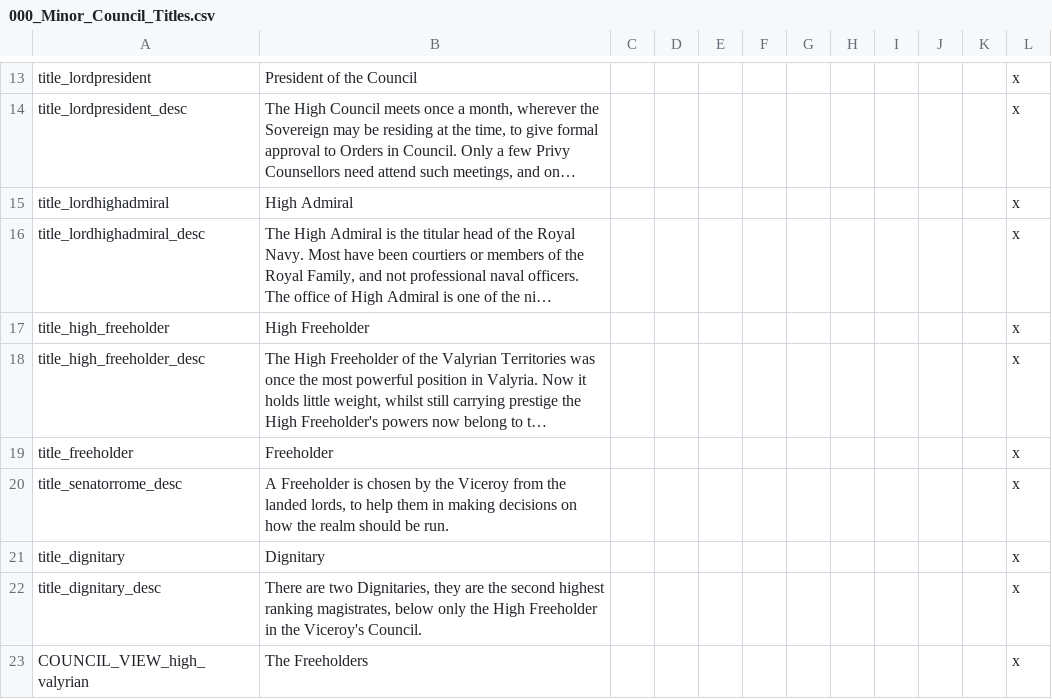
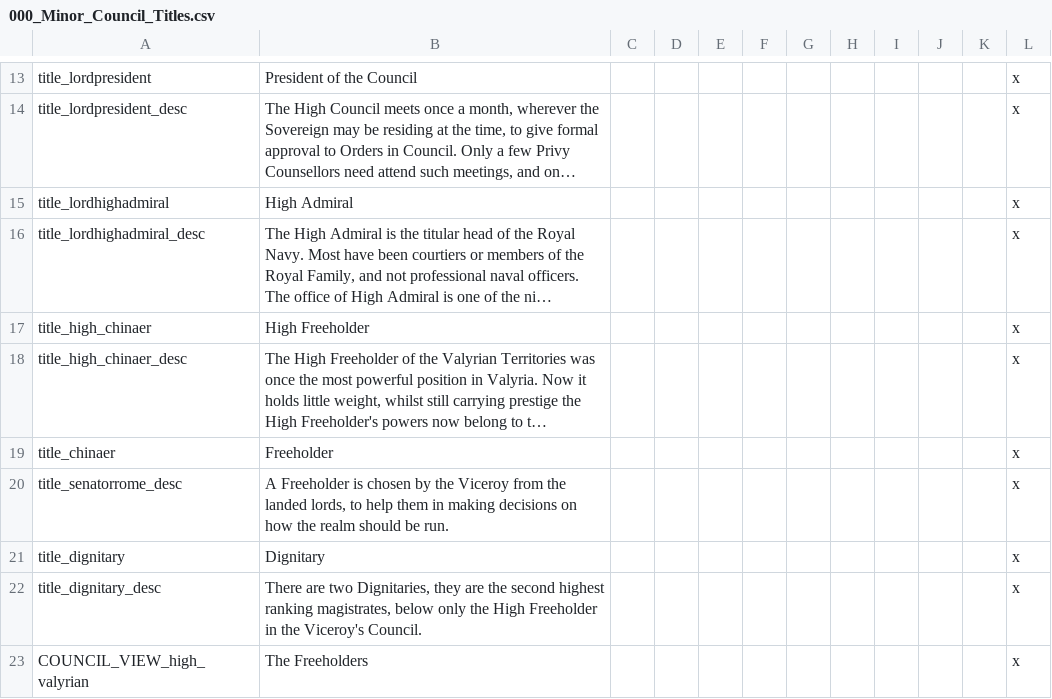
Before and after one commit to RowanMaBoot/SevenKingdoms-master, a CSV file: The_Seven_Kingdoms/localisation/000_Minor_Council_Titles.csv, drawn as a sheet; only a part is shown, gaps mark what is left out; long unchanged cells end in …; the diff names each change by its address in the sheet, - before the commit and + after, or states it on an @@ line.

```diff
--- a/The_Seven_Kingdoms/localisation/000_Minor_Council_Titles.csv
+++ b/The_Seven_Kingdoms/localisation/000_Minor_Council_Titles.csv
-A17: title_high_freeholder
+A17: title_high_chinaer
-A18: title_high_freeholder_desc
+A18: title_high_chinaer_desc
-A19: title_freeholder
+A19: title_chinaer
```
Also changed, not shown: The_Seven_Kingdoms/localisation/0000_Freehold.csv, The_Seven_Kingdoms/localisation/000_Tributaries.csv, 53 other files.
